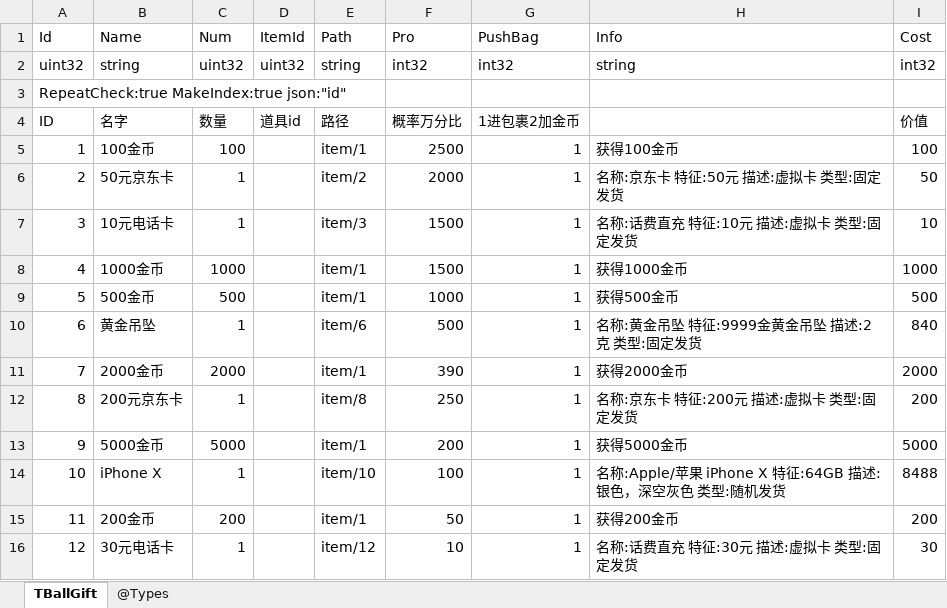
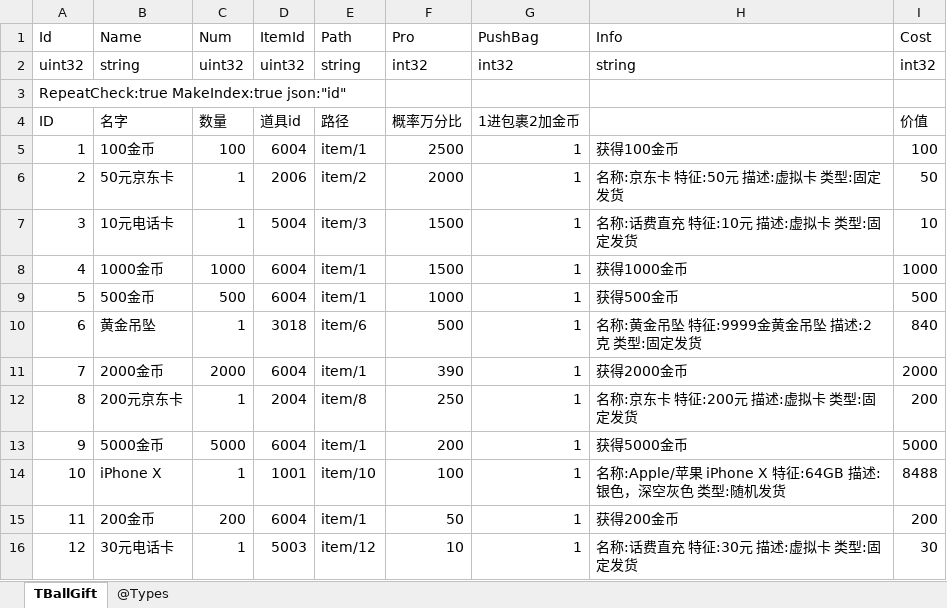
Before and after one commit to gaozhengshuang/turngame, an Excel workbook: docs/excel/TBallGift.xlsx, sheet TBallGift, drawn as a sheet; values as stored, in another font and other column widths than the file's, no borders; the diff names each change by its address in the sheet, - before the commit and + after, or states it on an @@ line.

Commit message:
添加道具ID

```diff
--- a/docs/excel/TBallGift.xlsx (sheet TBallGift)
+++ b/docs/excel/TBallGift.xlsx (sheet TBallGift)
-D5 (ItemId): (empty)
+D5 (ItemId): 6004
-D6 (ItemId): (empty)
+D6 (ItemId): 2006
-D7 (ItemId): (empty)
+D7 (ItemId): 5004
-D8:D9 (ItemId): (empty)
+D8:D9 (ItemId): 6004
-D10 (ItemId): (empty)
+D10 (ItemId): 3018
-D11 (ItemId): (empty)
+D11 (ItemId): 6004
-D12 (ItemId): (empty)
+D12 (ItemId): 2004
-D13 (ItemId): (empty)
+D13 (ItemId): 6004
-D14 (ItemId): (empty)
+D14 (ItemId): 1001
-D15 (ItemId): (empty)
+D15 (ItemId): 6004
-D16 (ItemId): (empty)
+D16 (ItemId): 5003
```
